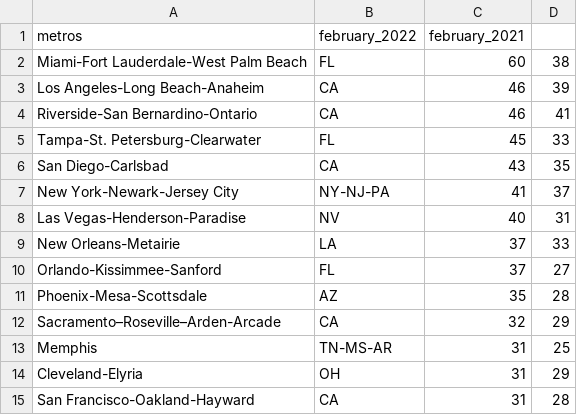
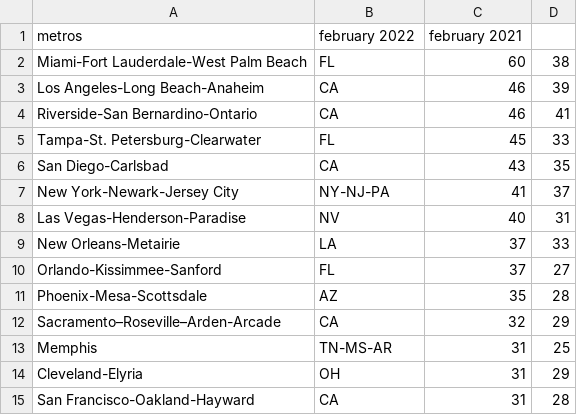
Before and after one commit to Krolina97/Highcharts-, a CSV file: data.csv, drawn as a sheet.

Commit message:
Update data.csv

```diff
--- a/data.csv
+++ b/data.csv
@@ -1,2 +1,2 @@
-metros,february_2022,february_2021
+metros,february 2022,february 2021
 Miami-Fort Lauderdale-West Palm Beach, FL,60,38
```
